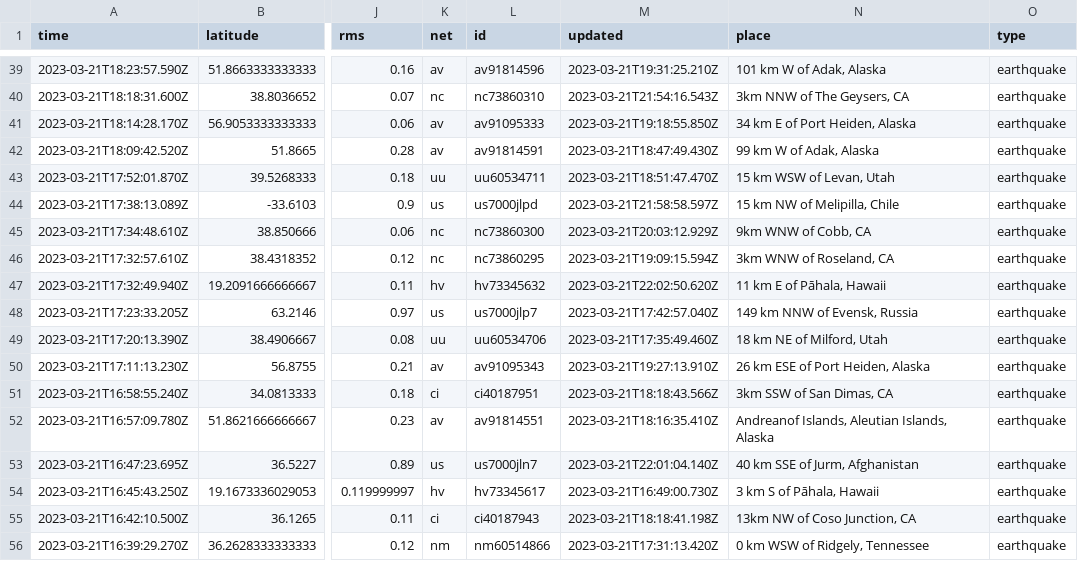
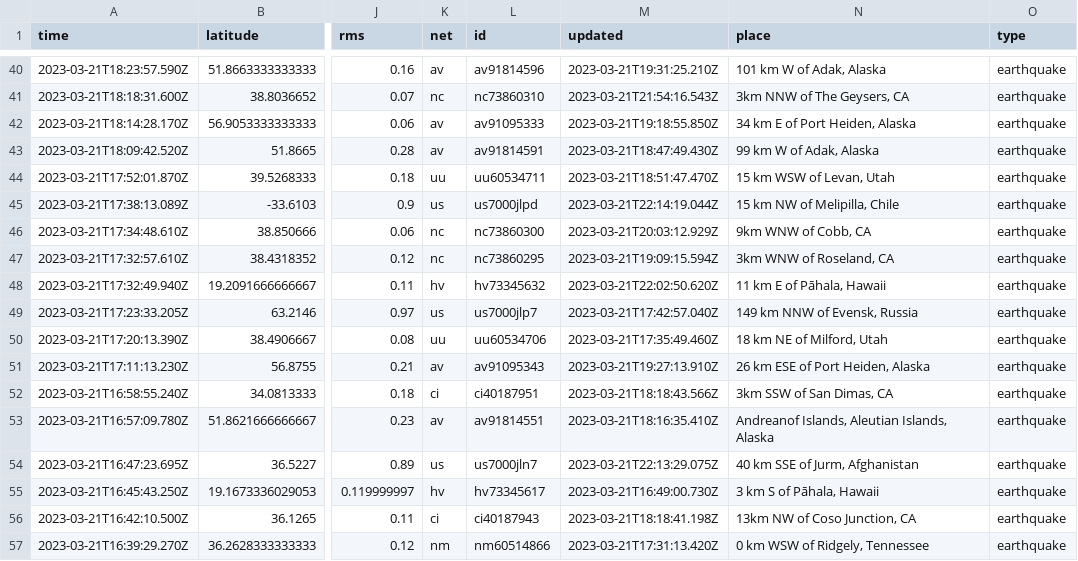
Before and after one commit to rthomasgannett/data-reporter-robot, a CSV file: usgs_current.csv, drawn as a sheet; only a part is shown, gaps mark what is left out; addresses are those after the commit; the diff covers the shown part only; the diff names each change by its address in the sheet, - before the commit and + after, or states it on an @@ line.

```diff
--- a/usgs_current.csv
+++ b/usgs_current.csv
-M45 (updated): 2023-03-21T21:58:58.597Z
+M45 (updated): 2023-03-21T22:14:19.044Z
-M54 (updated): 2023-03-21T22:01:04.140Z
+M54 (updated): 2023-03-21T22:13:29.075Z
```
Also changed, not shown: 2 added rows, 7 removed rows and 2 edited cells elsewhere in this file.
